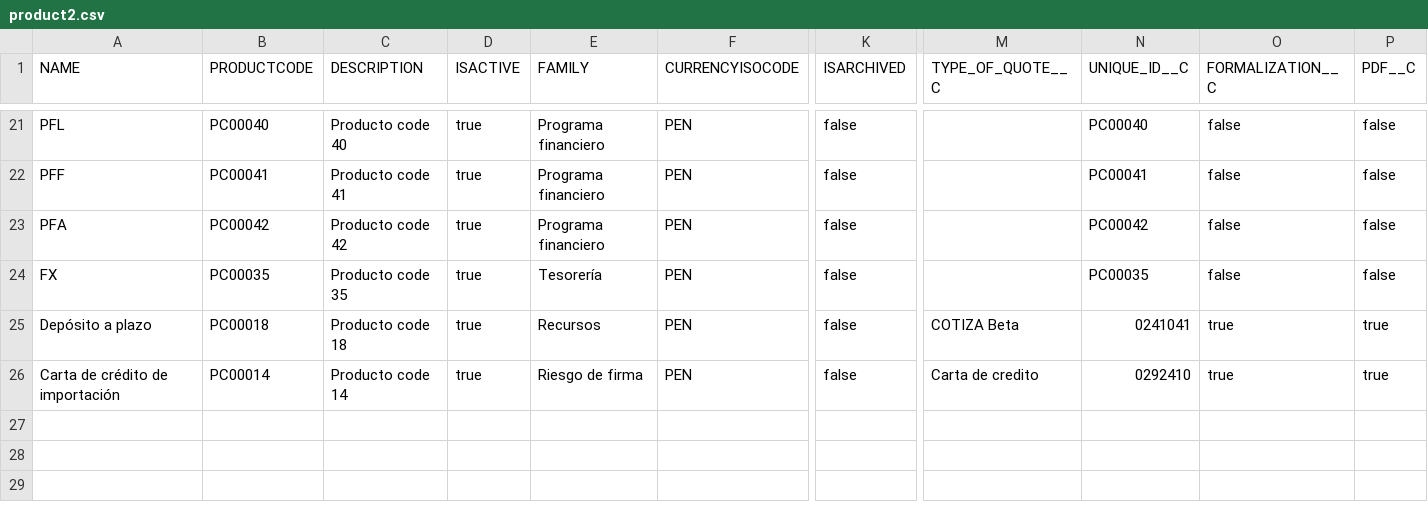
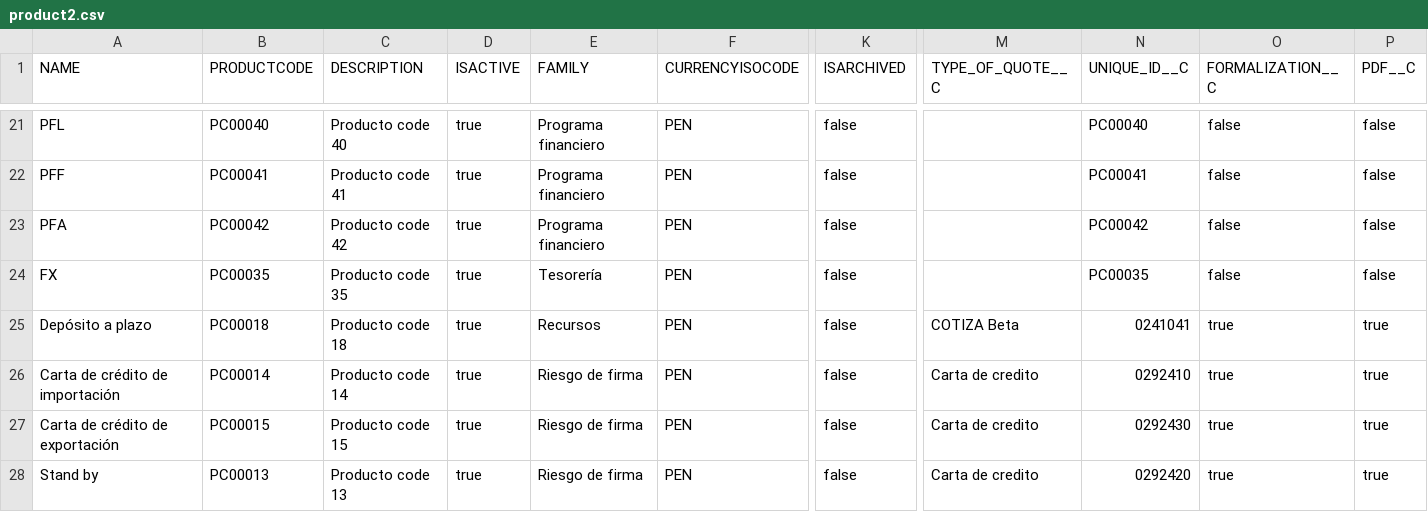
Before and after one commit to JairAnton/dwp-dev7, a CSV file: src/Archivos de carga Inicial/csv/product2.csv, drawn as a sheet; only a part is shown, gaps mark what is left out; rows hold the shown columns only; the diff names each change by its address in the sheet, - before the commit and + after, or states it on an @@ line.

```diff
--- a/src/Archivos de carga Inicial/csv/product2.csv
+++ b/src/Archivos de carga Inicial/csv/product2.csv
+row 27: Carta de crédito de exportación | PC00015 | Producto code 15 | true | Riesgo de firma | PEN | false | Carta de credito | 0292430 | true | true
+row 28: Stand by | PC00013 | Producto code 13 | true | Riesgo de firma | PEN | false | Carta de credito | 0292420 | true | true
```
Also changed, not shown: src/Archivos de carga Inicial/csv/PriceBookEntry2.csv, src/Archivos de carga Inicial/csv/fprd__GBL_Dependent_value__c.csv, 3 other files.
